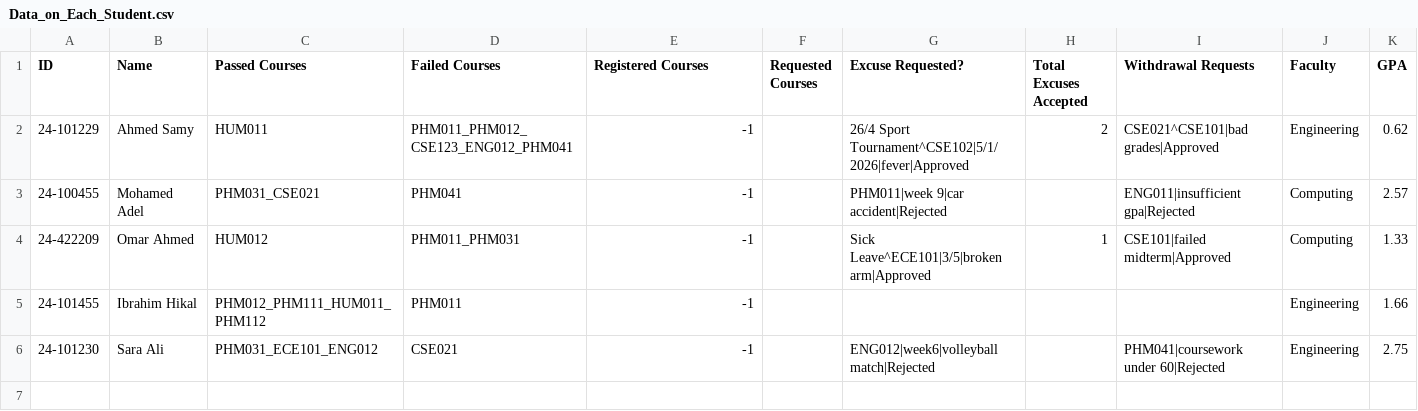
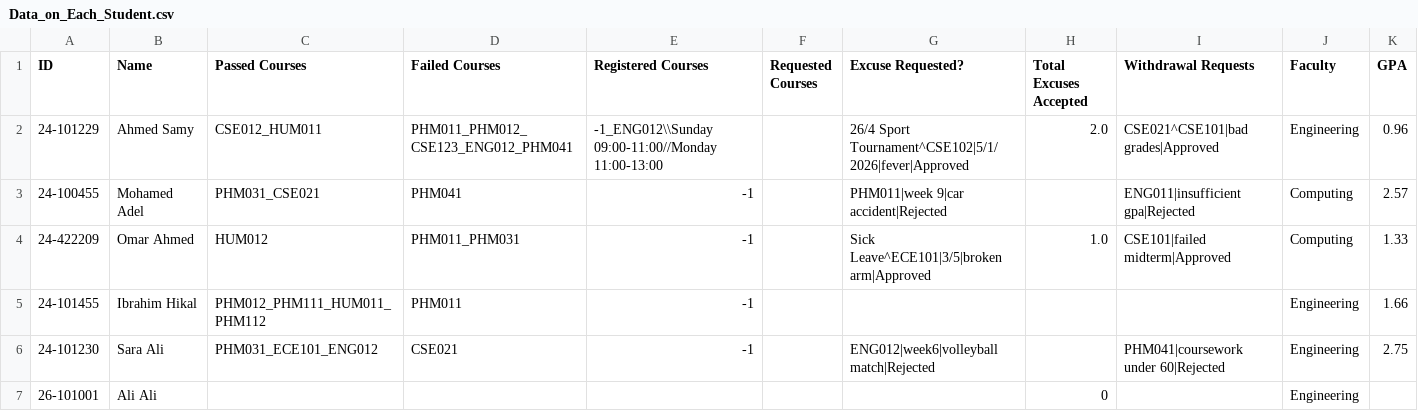
Before and after one commit to Ibrahim-hikal/EUI-SIS_-upgraded-, a CSV file: Databases/Data_on_Each_Student.csv, drawn as a sheet.

```diff
--- a/Databases/Data_on_Each_Student.csv
+++ b/Databases/Data_on_Each_Student.csv
@@ -1,6 +1,7 @@
 ID,Name,Passed Courses,Failed Courses,Registered Courses,Requested Courses,Excuse Requested?,Total Excuses Accepted,Withdrawal Requests,Faculty,GPA
-24-101229,Ahmed Samy,HUM011,PHM011_PHM012_CSE123_ENG012_PHM041,-1,,26/4 Sport Tournament^CSE102|5/1/2026|fever|Approved,2,CSE021^CSE101|bad grades|Approved,Engineering,0.62
+24-101229,Ahmed Samy,CSE012_HUM011,PHM011_PHM012_CSE123_ENG012_PHM041,-1_ENG012\\Sunday 09:00-11:00//Monday 11:00-13:00,,26/4 Sport Tournament^CSE102|5/1/2026|fever|Approved,2.0,CSE021^CSE101|bad grades|Approved,Engineering,0.96
 24-100455,Mohamed Adel,PHM031_CSE021,PHM041,-1,,PHM011|week 9|car accident|Rejected,,ENG011|insufficient gpa|Rejected,Computing,2.57
-24-422209,Omar Ahmed,HUM012,PHM011_PHM031,-1,,Sick Leave^ECE101|3/5|broken arm|Approved,1,CSE101|failed midterm|Approved,Computing,1.33
+24-422209,Omar Ahmed,HUM012,PHM011_PHM031,-1,,Sick Leave^ECE101|3/5|broken arm|Approved,1.0,CSE101|failed midterm|Approved,Computing,1.33
 24-101455,Ibrahim Hikal,PHM012_PHM111_HUM011_PHM112,PHM011,-1,,,,,Engineering,1.66
 24-101230,Sara Ali,PHM031_ECE101_ENG012,CSE021,-1,,ENG012|week6|volleyball match|Rejected,,PHM041|coursework under 60|Rejected,Engineering,2.75
+26-101001,Ali Ali,,,,,,0,,Engineering,
```
Also changed, not shown: Databases/Courses/ENG012/Attendance.csv, Databases/Courses/ENG012/Grades.csv, 5 other files.
